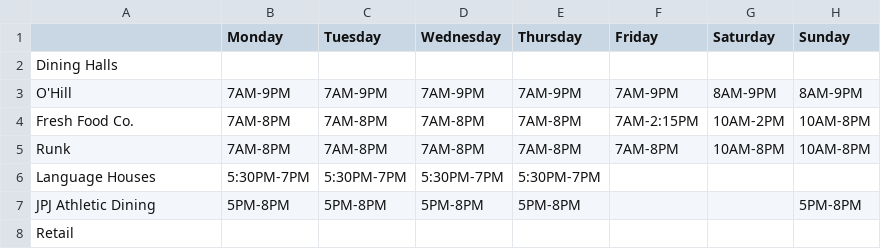
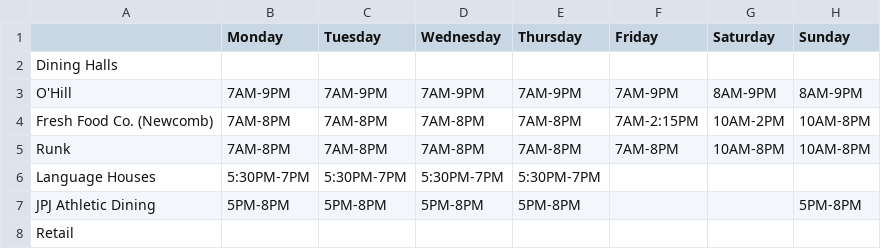
Before and after one commit to davidbzhao/whatsopen, a CSV file: data/hours.csv, drawn as a sheet; only a part is shown.

```diff
--- a/data/hours.csv
+++ b/data/hours.csv
@@ -3,3 +3,3 @@ Dining Halls,,,,,,,
 O'Hill,7AM-9PM,7AM-9PM,7AM-9PM,7AM-9PM,7AM-9PM,8AM-9PM,8AM-9PM
-Fresh Food Co.,7AM-8PM,7AM-8PM,7AM-8PM,7AM-8PM,7AM-2:15PM,10AM-2PM,10AM-8PM
+Fresh Food Co. (Newcomb),7AM-8PM,7AM-8PM,7AM-8PM,7AM-8PM,7AM-2:15PM,10AM-2PM,10AM-8PM
 Runk,7AM-8PM,7AM-8PM,7AM-8PM,7AM-8PM,7AM-8PM,10AM-8PM,10AM-8PM
```
Also changed, not shown: 4 other files.
